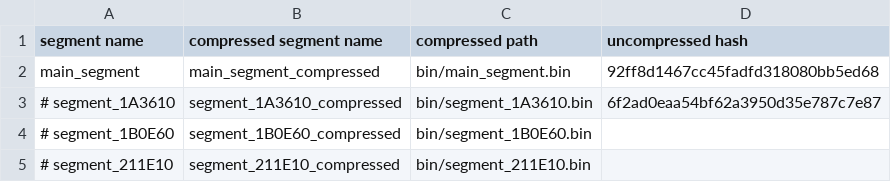
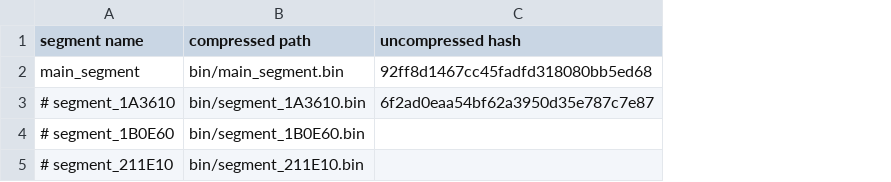
Before and after one commit to AngheloAlf/drmario64, a CSV file: tools/compressor/compress_segments.csv, drawn as a sheet; the diff names each change by its address in the sheet, - before the commit and + after, or states it on an @@ line.

```diff
--- a/tools/compressor/compress_segments.csv
+++ b/tools/compressor/compress_segments.csv
-column B (compressed segment name), rows 2-5: main_segment_compressed | segment_1A3610_compressed | segment_1B0E60_compressed | segment_211E10_compressed
```
Also changed, not shown: 8 other files.
